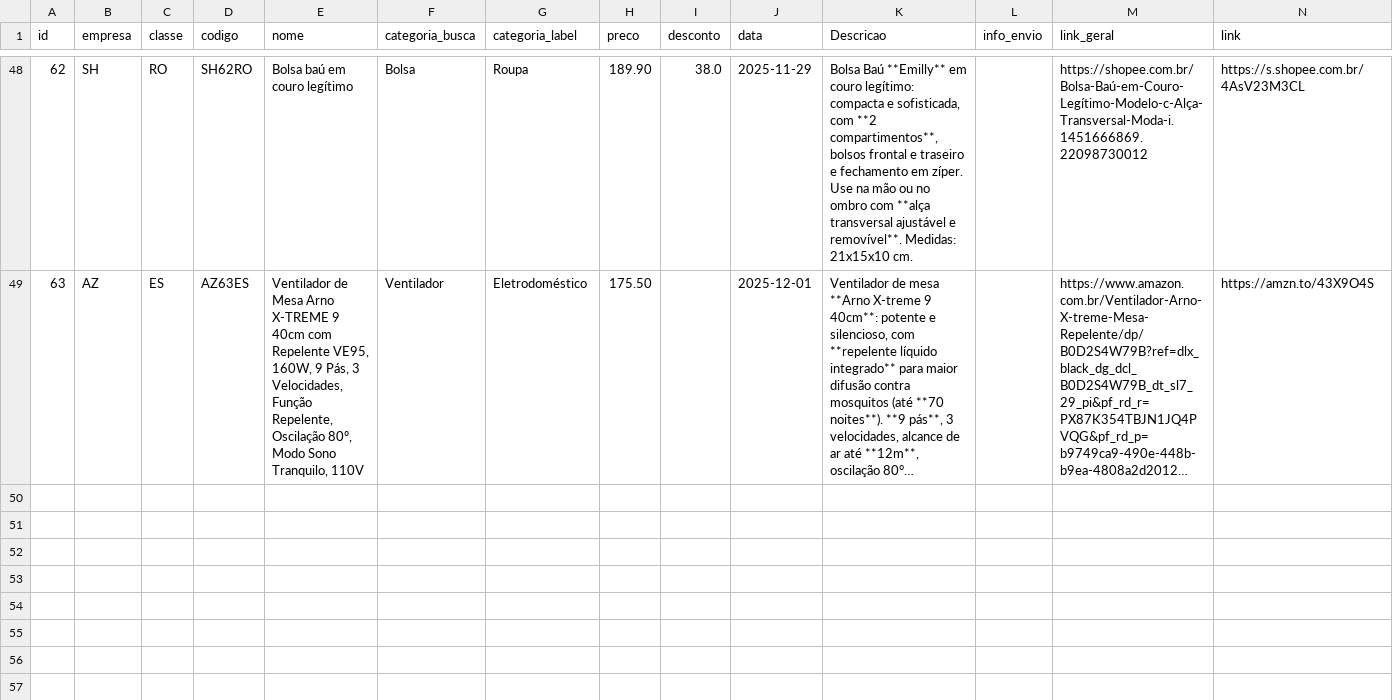
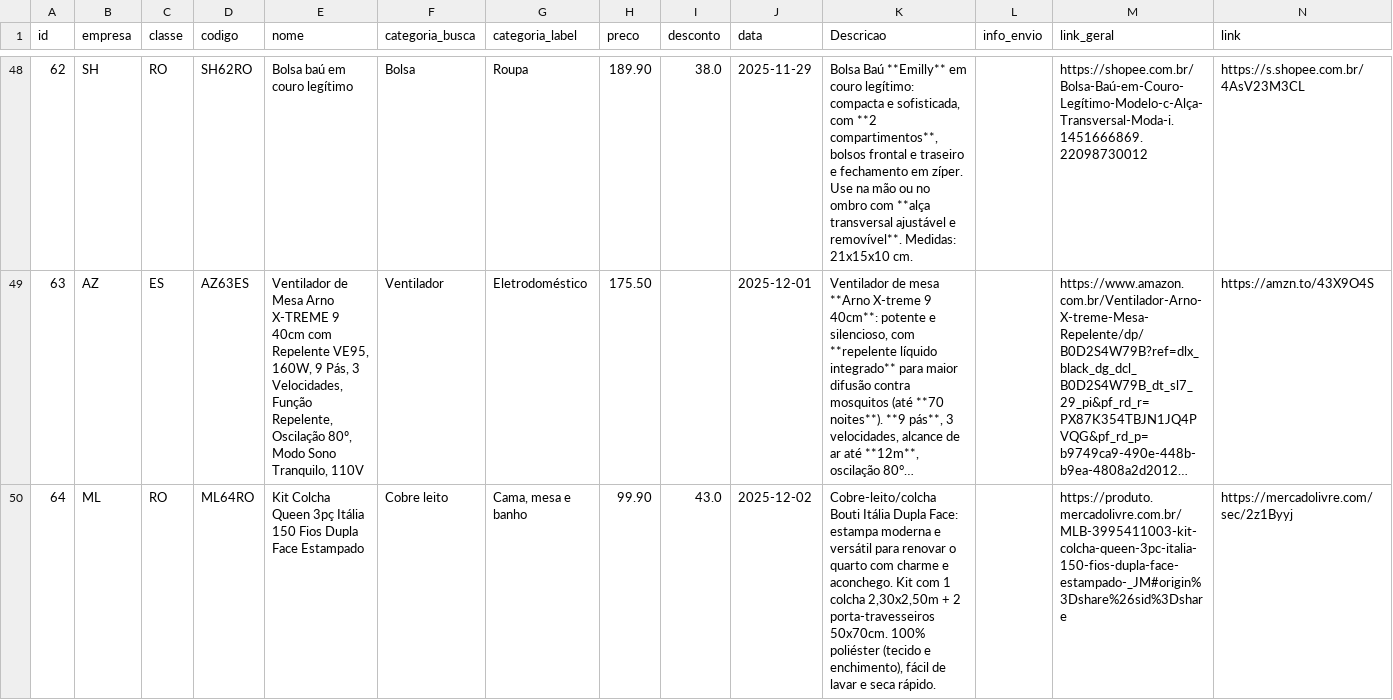
Before and after one commit to casafacilstr/casafacilstr.github.io, a CSV file: produtos.csv, drawn as a sheet; only a part is shown, gaps mark what is left out; long unchanged cells end in …; the diff names each change by its address in the sheet, - before the commit and + after, or states it on an @@ line.

Commit message:
Update produtos.csv

```diff
--- a/produtos.csv
+++ b/produtos.csv
+row 50: 64 | ML | RO | ML64RO | Kit Colcha Queen 3pç Itália 150 Fios Dupla Face Estampado | Cobre leito | Cama, mesa e banho | 99.90 | 43.0 | 2025-12-02 | Cobre-leito/colcha Bouti Itália Dupla Face: estampa moderna e versátil para renovar o quarto com charme e aconchego. Kit com 1 colcha 2,30x2,50m + 2 porta-travesseiros 50x70cm. 100% poliéster (tecido e enchimento), fácil de lavar e seca rápido. |  | https://produto.mercadolivre.com.br/MLB-3995411003-kit-colcha-queen-3pc-italia-150-fios-dupla-face-estampado-_JM#origin%3Dshare%26sid%3Dshare | https://mercadolivre.com/sec/2z1Byyj
```
